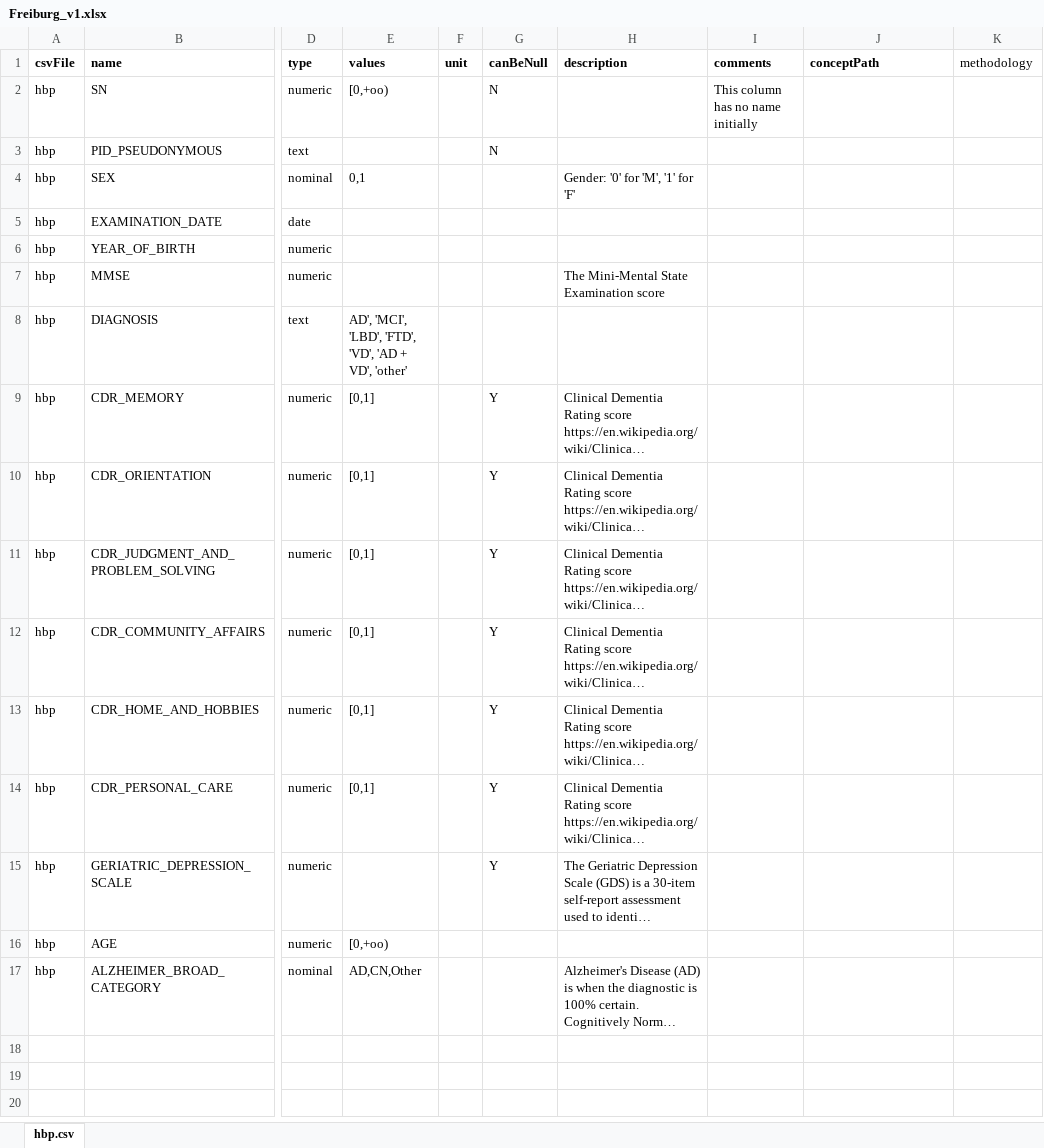
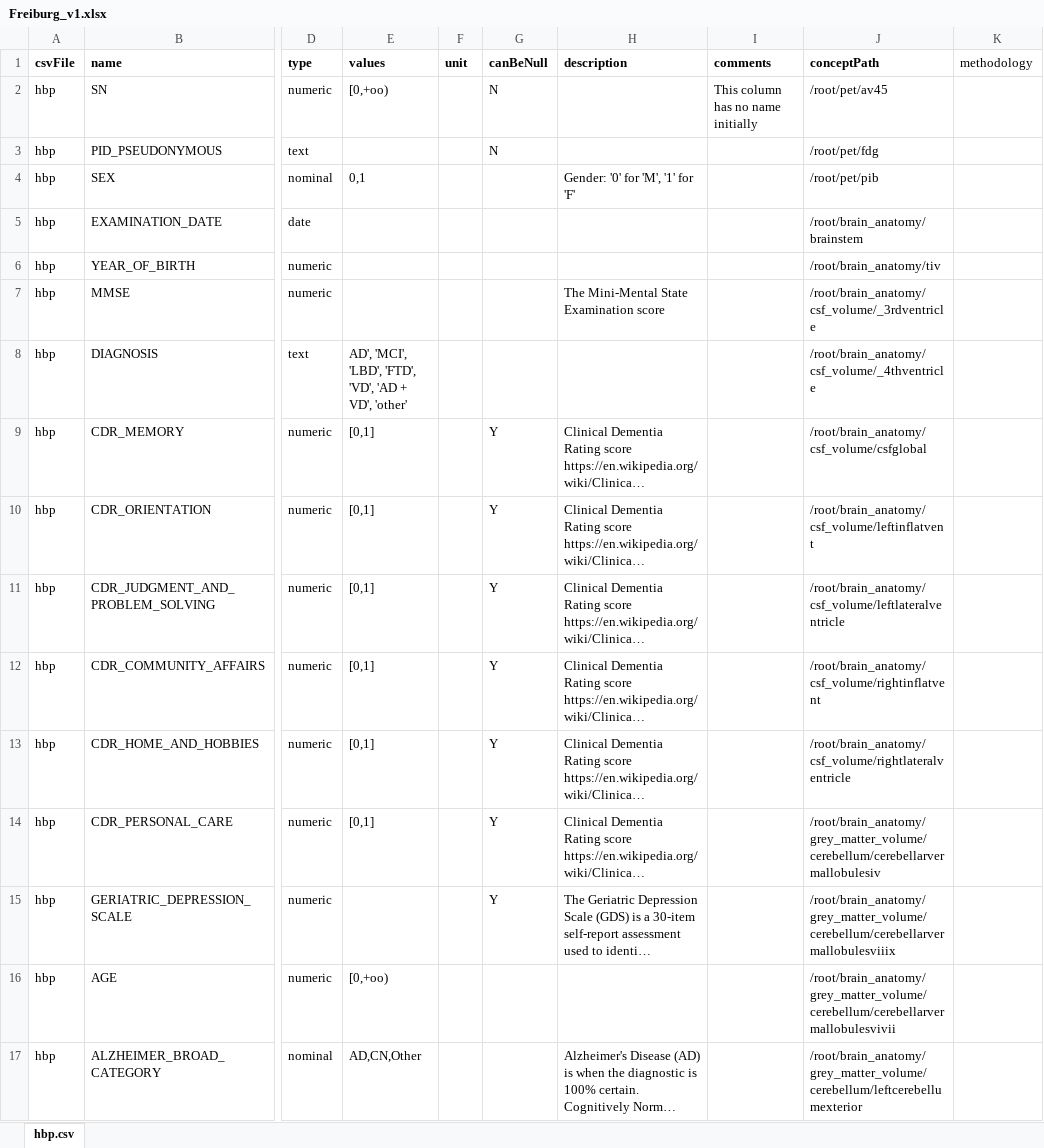
Before and after one commit to aueb-wim/DataCatalogue, an Excel workbook: src/main/resources/data/variables/Freiburg_v1.xlsx, sheet hbp.csv, drawn as a sheet; only a part is shown, gaps mark what is left out; long unchanged cells end in …; values as stored, in another font and other column widths than the file's, no borders; the diff names each change by its address in the sheet, - before the commit and + after, or states it on an @@ line.

```diff
--- a/src/main/resources/data/variables/Freiburg_v1.xlsx (sheet hbp.csv)
+++ b/src/main/resources/data/variables/Freiburg_v1.xlsx (sheet hbp.csv)
-J2 (conceptPath): (empty)
+J2 (conceptPath): /root/pet/av45
-J3 (conceptPath): (empty)
+J3 (conceptPath): /root/pet/fdg
-J4 (conceptPath): (empty)
+J4 (conceptPath): /root/pet/pib
-J5 (conceptPath): (empty)
+J5 (conceptPath): /root/brain_anatomy/brainstem
-J6 (conceptPath): (empty)
+J6 (conceptPath): /root/brain_anatomy/tiv
-J7 (conceptPath): (empty)
+J7 (conceptPath): /root/brain_anatomy/csf_volume/_3rdventricle
-J8 (conceptPath): (empty)
+J8 (conceptPath): /root/brain_anatomy/csf_volume/_4thventricle
-J9 (conceptPath): (empty)
+J9 (conceptPath): /root/brain_anatomy/csf_volume/csfglobal
-J10 (conceptPath): (empty)
+J10 (conceptPath): /root/brain_anatomy/csf_volume/leftinflatvent
-J11 (conceptPath): (empty)
+J11 (conceptPath): /root/brain_anatomy/csf_volume/leftlateralventricle
-J12 (conceptPath): (empty)
+J12 (conceptPath): /root/brain_anatomy/csf_volume/rightinflatvent
-J13 (conceptPath): (empty)
+J13 (conceptPath): /root/brain_anatomy/csf_volume/rightlateralventricle
-J14 (conceptPath): (empty)
+J14 (conceptPath): /root/brain_anatomy/grey_matter_volume/cerebellum/cerebellarvermallobulesiv
-J15 (conceptPath): (empty)
+J15 (conceptPath): /root/brain_anatomy/grey_matter_volume/cerebellum/cerebellarvermallobulesviiix
-J16 (conceptPath): (empty)
+J16 (conceptPath): /root/brain_anatomy/grey_matter_volume/cerebellum/cerebellarvermallobulesvivii
-J17 (conceptPath): (empty)
+J17 (conceptPath): /root/brain_anatomy/grey_matter_volume/cerebellum/leftcerebellumexterior
```
Also changed, not shown: src/main/resources/data/variables/Niguarda_v1.xlsx, src/main/resources/data/variables/Niguarda_v2.xlsx, 32 other files.
